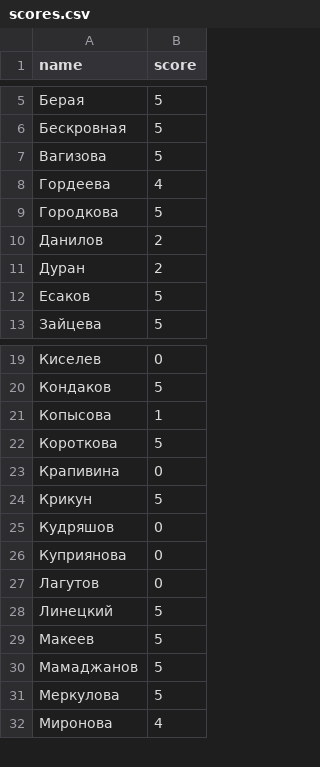
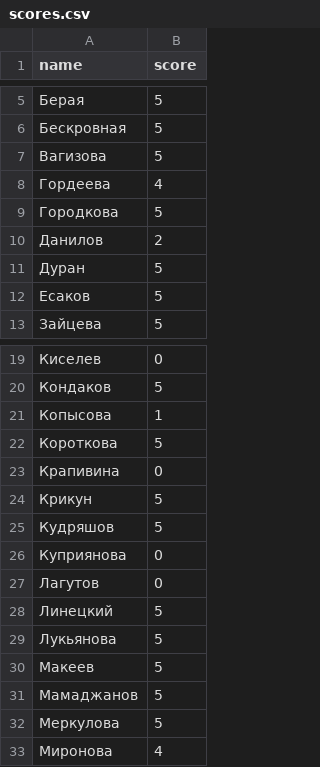
Before and after one commit to labintsev/neuralnets, a CSV file: grads/scores.csv, drawn as a sheet; only a part is shown, gaps mark what is left out.

Commit message:
manual update scores.csv

```diff
--- a/grads/scores.csv
+++ b/grads/scores.csv
@@ -10,3 +10,3 @@ name,score
 Данилов,2
-Дуран,2
+Дуран,5
 Есаков,5
@@ -24,3 +24,3 @@ name,score
 Крикун,5
-Кудряшов,0
+Кудряшов,5
 Куприянова,0
@@ -28,2 +28,3 @@ name,score
 Линецкий,5
+Лукьянова,5
 Макеев,5
```
